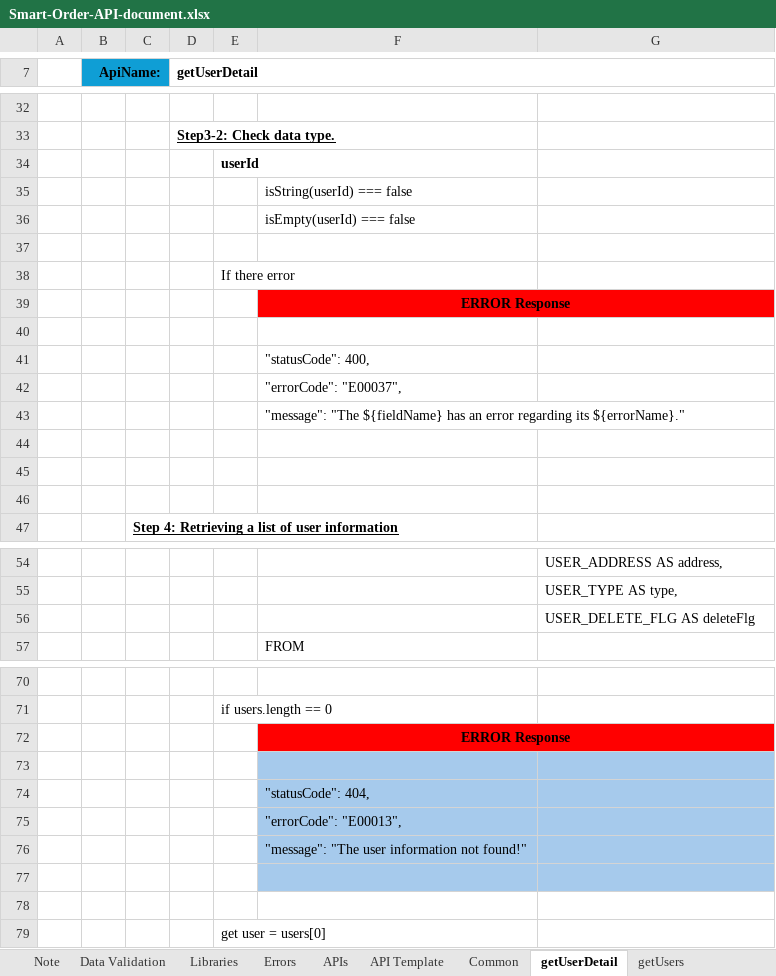
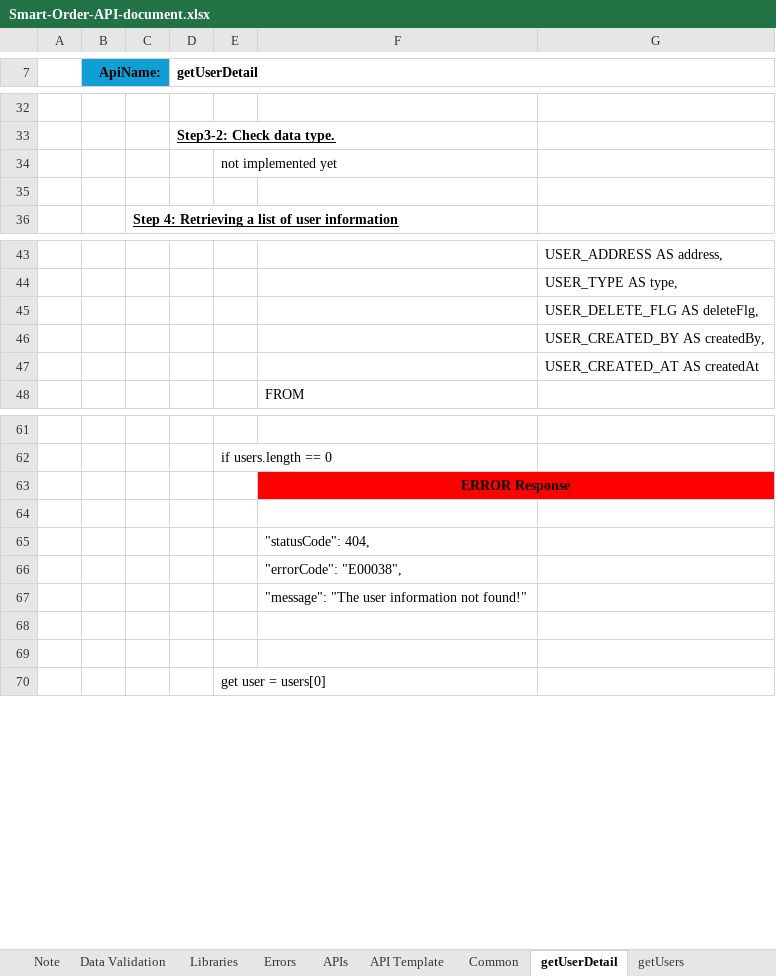
Before and after one commit to Taan2001/smart-order, an Excel workbook: Smart-Order-API-document.xlsx, sheet getUserDetail, drawn as a sheet; only a part is shown, gaps mark what is left out; values as stored, in another font and other column widths than the file's, no borders; removed rows and columns are numbered as before the commit, all else as after; the diff covers the shown part only; the diff names each change by its address in the sheet, - before the commit and + after, or states it on an @@ line.

Commit message:
feat: create getUserDetail api => done version-1.0.0

```diff
--- a/Smart-Order-API-document.xlsx (sheet getUserDetail)
+++ b/Smart-Order-API-document.xlsx (sheet getUserDetail)
-E34: userId
+E34: not implemented yet
-E34 bold: on
+E34 bold: off
-row 35:  |  |  |  |  | isString(userId) === false
-row 36:  |  |  |  |  | isEmpty(userId) === false
-row 37: (empty)
-row 38:  |  |  |  | If there error
-row 39:  |  |  |  |  | ERROR Response
-row 40: (empty)
-row 41:  |  |  |  |  | "statusCode": 400,
-row 42:  |  |  |  |  | "errorCode": "E00037",
-row 43:  |  |  |  |  | "message": "The ${fieldName} has an error regarding its ${errorName}."
-row 44: (empty)
-row 45: (empty)
-G45: USER_DELETE_FLG AS deleteFlg
+G45: USER_DELETE_FLG AS deleteFlg,
+row 46:  |  |  |  |  |  | USER_CREATED_BY AS createdBy,
+row 47:  |  |  |  |  |  | USER_CREATED_AT AS createdAt
-F64:G68 fill: #A6CAEC
+F64:G68 fill: none
-F66: "errorCode": "E00013",
+F66: "errorCode": "E00038",
```
Also changed, not shown: 2 added rows and 1 edited cell elsewhere in this sheet, sheet Errors, sheet Note, sheet APIs, 8 other files.
